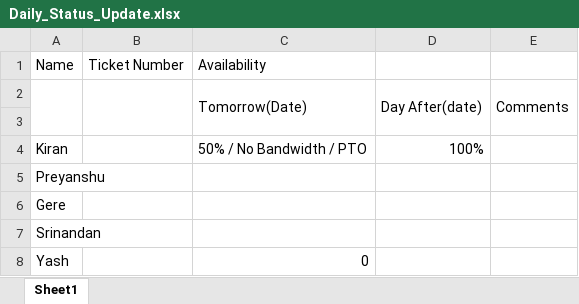
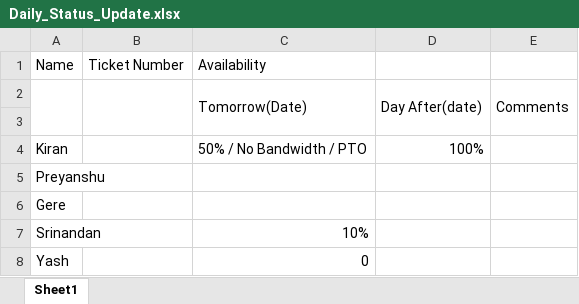
Before and after one commit to yashvijay/Deloitte_beckon, an Excel workbook: Daily_Status_Update.xlsx, sheet Sheet1, drawn as a sheet; values as stored, in another font and other column widths than the file's, no borders; the diff names each change by its address in the sheet, - before the commit and + after, or states it on an @@ line.

Commit message:
Nandan

```diff
--- a/Daily_Status_Update.xlsx (sheet Sheet1)
+++ b/Daily_Status_Update.xlsx (sheet Sheet1)
-C7: (empty)
+C7: 10%
```
